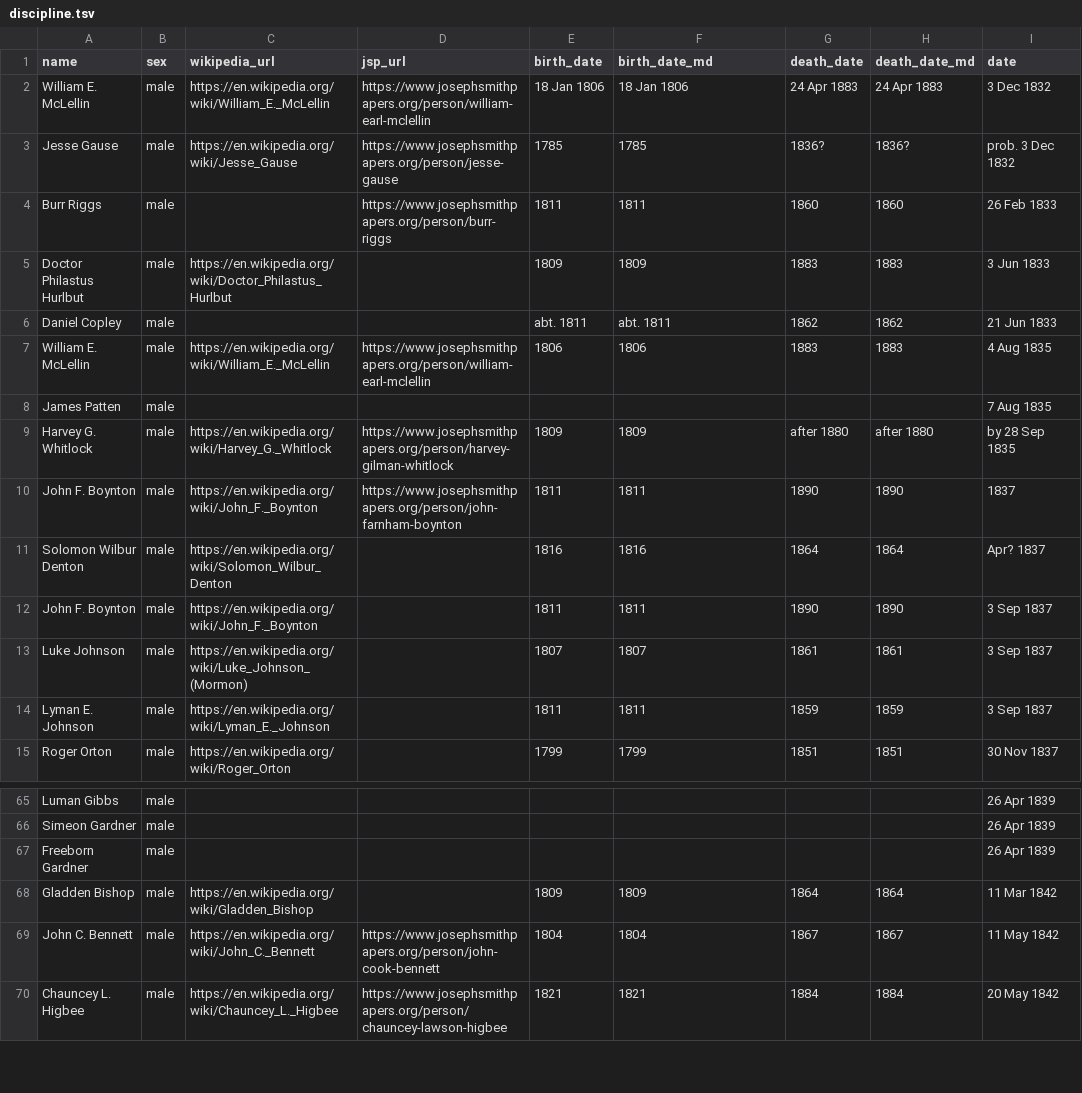
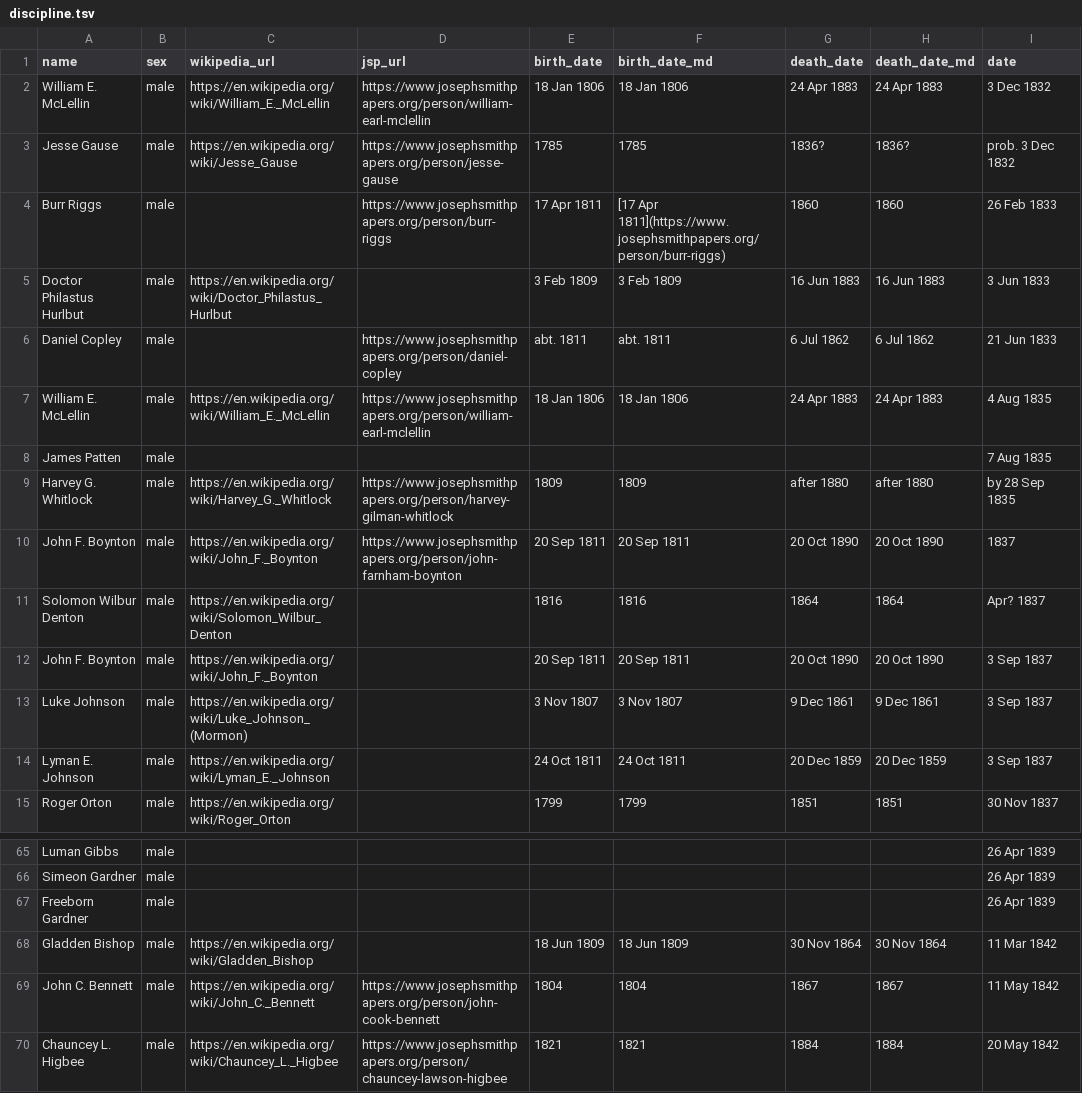
Before and after one commit to LDS-Data/lds-church-discipline, a TSV file: discipline.tsv, drawn as a sheet; only a part is shown, gaps mark what is left out; the diff covers the shown part only; the diff names each change by its address in the sheet, - before the commit and + after, or states it on an @@ line.

```diff
--- a/discipline.tsv
+++ b/discipline.tsv
-E4 (birth_date): 1811
+E4 (birth_date): 17 Apr 1811
-F4 (birth_date_md): 1811
+F4 (birth_date_md): [17 Apr 1811](https://www.josephsmithpapers.org/person/burr-riggs)
-E5 (birth_date): 1809
+E5 (birth_date): 3 Feb 1809
-F5 (birth_date_md): 1809
+F5 (birth_date_md): 3 Feb 1809
-G5 (death_date): 1883
+G5 (death_date): 16 Jun 1883
-H5 (death_date_md): 1883
+H5 (death_date_md): 16 Jun 1883
-D6 (jsp_url): (empty)
+D6 (jsp_url): https://www.josephsmithpapers.org/person/daniel-copley
-G6 (death_date): 1862
+G6 (death_date): 6 Jul 1862
-H6 (death_date_md): 1862
+H6 (death_date_md): 6 Jul 1862
-E7 (birth_date): 1806
+E7 (birth_date): 18 Jan 1806
-F7 (birth_date_md): 1806
+F7 (birth_date_md): 18 Jan 1806
-G7 (death_date): 1883
+G7 (death_date): 24 Apr 1883
-H7 (death_date_md): 1883
+H7 (death_date_md): 24 Apr 1883
-E10 (birth_date): 1811
+E10 (birth_date): 20 Sep 1811
-F10 (birth_date_md): 1811
+F10 (birth_date_md): 20 Sep 1811
-G10 (death_date): 1890
+G10 (death_date): 20 Oct 1890
-H10 (death_date_md): 1890
+H10 (death_date_md): 20 Oct 1890
-E12 (birth_date): 1811
+E12 (birth_date): 20 Sep 1811
-F12 (birth_date_md): 1811
+F12 (birth_date_md): 20 Sep 1811
-G12 (death_date): 1890
+G12 (death_date): 20 Oct 1890
-H12 (death_date_md): 1890
+H12 (death_date_md): 20 Oct 1890
-E13 (birth_date): 1807
+E13 (birth_date): 3 Nov 1807
-F13 (birth_date_md): 1807
+F13 (birth_date_md): 3 Nov 1807
-G13 (death_date): 1861
+G13 (death_date): 9 Dec 1861
-H13 (death_date_md): 1861
+H13 (death_date_md): 9 Dec 1861
-E14 (birth_date): 1811
+E14 (birth_date): 24 Oct 1811
-F14 (birth_date_md): 1811
+F14 (birth_date_md): 24 Oct 1811
-G14 (death_date): 1859
+G14 (death_date): 20 Dec 1859
-H14 (death_date_md): 1859
+H14 (death_date_md): 20 Dec 1859
-E68 (birth_date): 1809
+E68 (birth_date): 18 Jun 1809
-F68 (birth_date_md): 1809
+F68 (birth_date_md): 18 Jun 1809
-G68 (death_date): 1864
+G68 (death_date): 30 Nov 1864
-H68 (death_date_md): 1864
+H68 (death_date_md): 30 Nov 1864
```
Also changed, not shown: 65 edited cells elsewhere in this file, 3 other files.
